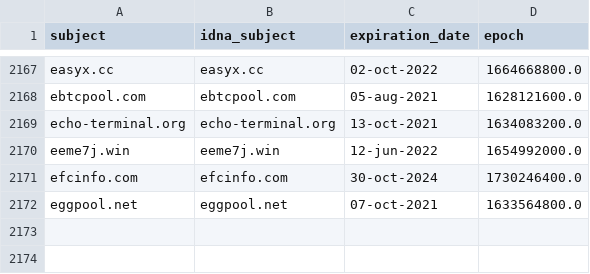
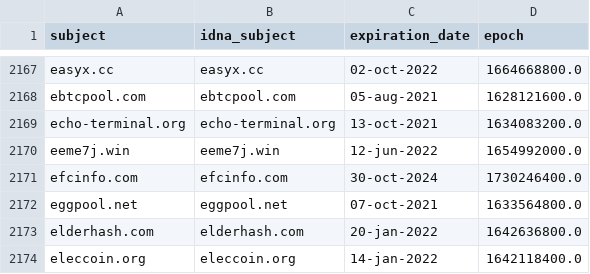
Before and after one commit to Ultimate-Hosts-Blacklist/ZeroDot1_CoinBlockerLists, a CSV file: .pyfunceble/whois.csv, drawn as a sheet; only a part is shown, gaps mark what is left out.

```diff
--- a/.pyfunceble/whois.csv
+++ b/.pyfunceble/whois.csv
@@ -2172 +2172,3 @@ efcinfo.com,efcinfo.com,30-oct-2024,1730246400.0
 eggpool.net,eggpool.net,07-oct-2021,1633564800.0
+elderhash.com,elderhash.com,20-jan-2022,1642636800.0
+eleccoin.org,eleccoin.org,14-jan-2022,1642118400.0
```
Also changed, not shown: 12 other files.
